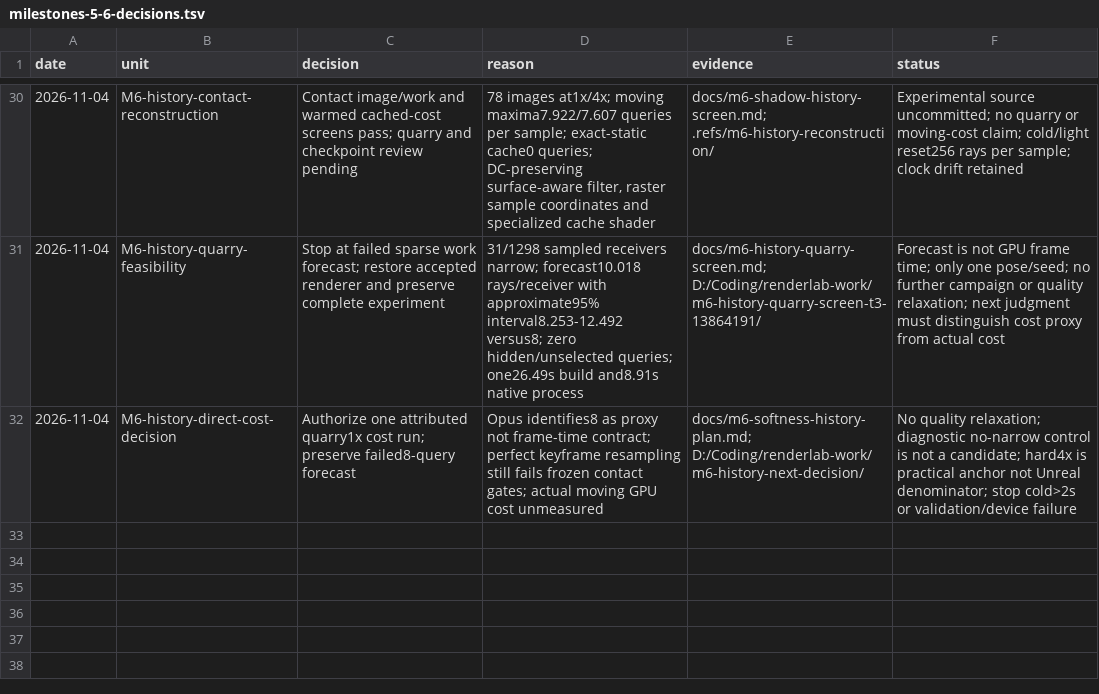
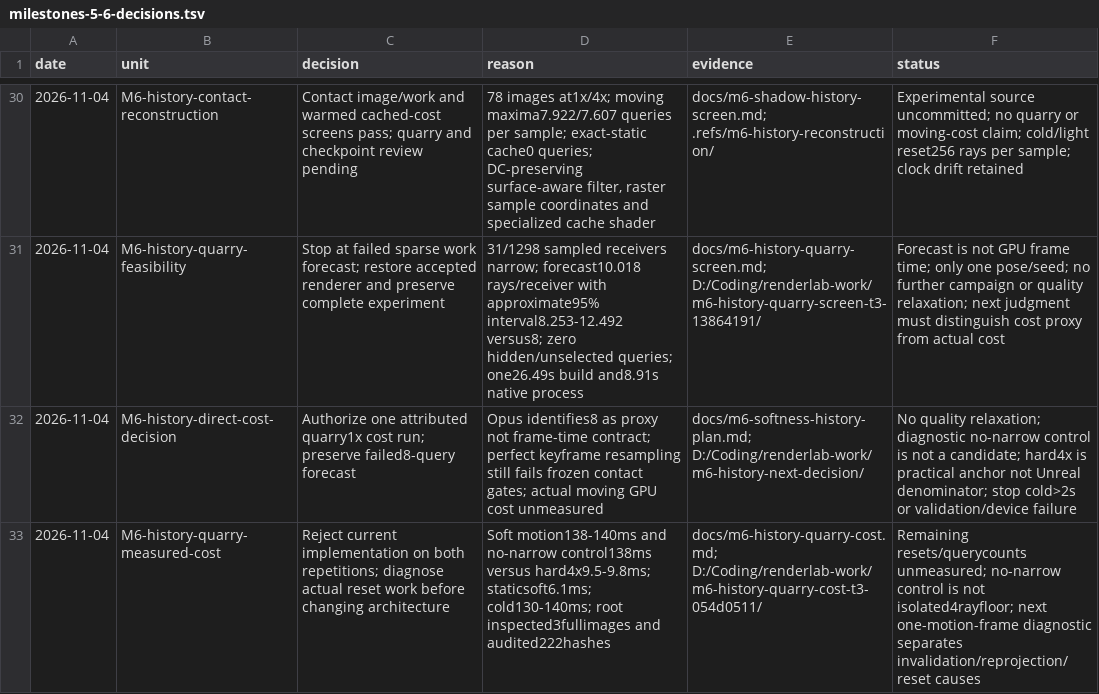
Before and after one commit to Ara-Engine/renderlab, a TSV file: docs/milestones-5-6-decisions.tsv, drawn as a sheet; only a part is shown, gaps mark what is left out; the diff names each change by its address in the sheet, - before the commit and + after, or states it on an @@ line.

Commit message:
Record measured quarry shadow cost and isolate next diagnosis

```diff
--- a/docs/milestones-5-6-decisions.tsv
+++ b/docs/milestones-5-6-decisions.tsv
+row 33: 2026-11-04 | M6-history-quarry-measured-cost | Reject current implementation on both repetitions; diagnose actual reset work before changing architecture | Soft motion138-140ms and no-narrow control138ms versus hard4x9.5-9.8ms; staticsoft6.1ms; cold130-140ms; root inspected3fullimages and audited222hashes | docs/m6-history-quarry-cost.md; D:/Coding/renderlab-work/m6-history-quarry-cost-t3-054d0511/ | Remaining resets/querycounts unmeasured; no-narrow control is not isolated4rayfloor; next one-motion-frame diagnostic separates invalidation/reprojection/reset causes
```
Also changed, not shown: 2 other files.
